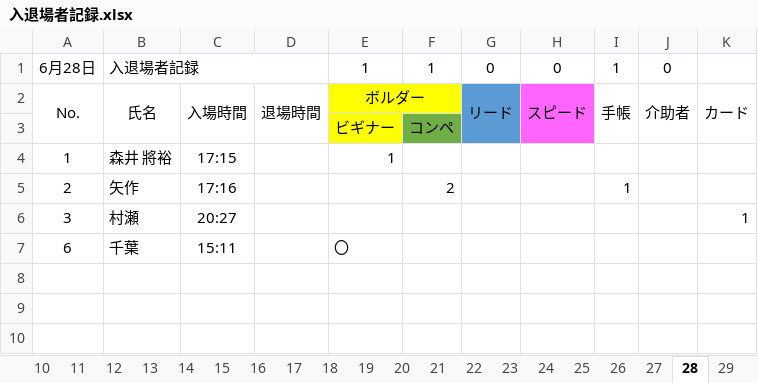
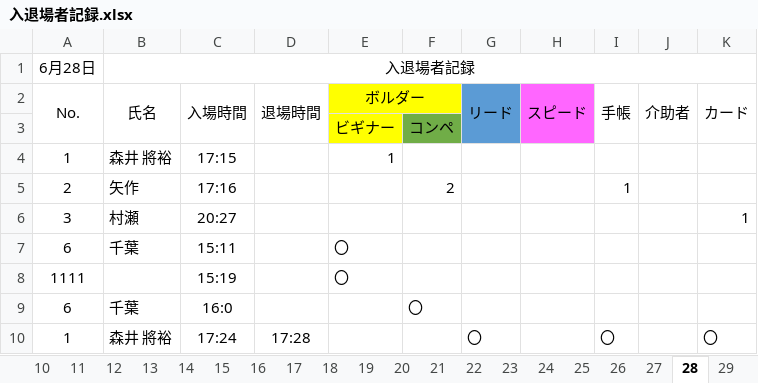
Before and after one commit to Mori-Chan/entrance-exit-management-app, an Excel workbook: 入退場者記録.xlsx, sheet 28, drawn as a sheet; values as stored, in another font and other column widths than the file's, no borders; conditional formats not drawn; removed rows and columns are numbered as before the commit, all else as after; the diff names each change by its address in the sheet, - before the commit and + after, or states it on an @@ line.

```diff
--- a/入退場者記録.xlsx (sheet 28)
+++ b/入退場者記録.xlsx (sheet 28)
-row 1: 6月28日 | 入退場者記録 |  |  | 1 | 1 | 0 | 0 | 1 | 0
+row 1: 6月28日 | 入退場者記録
+row 8: 1111 |  | 15:19 |  | 〇
+row 9: 6 | 千葉 | 16:0 |  |  | 〇
+row 10: 1 | 森井 將裕 | 17:24 | 17:28 |  |  | 〇 |  | 〇 |  | 〇
```
Also changed, not shown: 6 other files.
